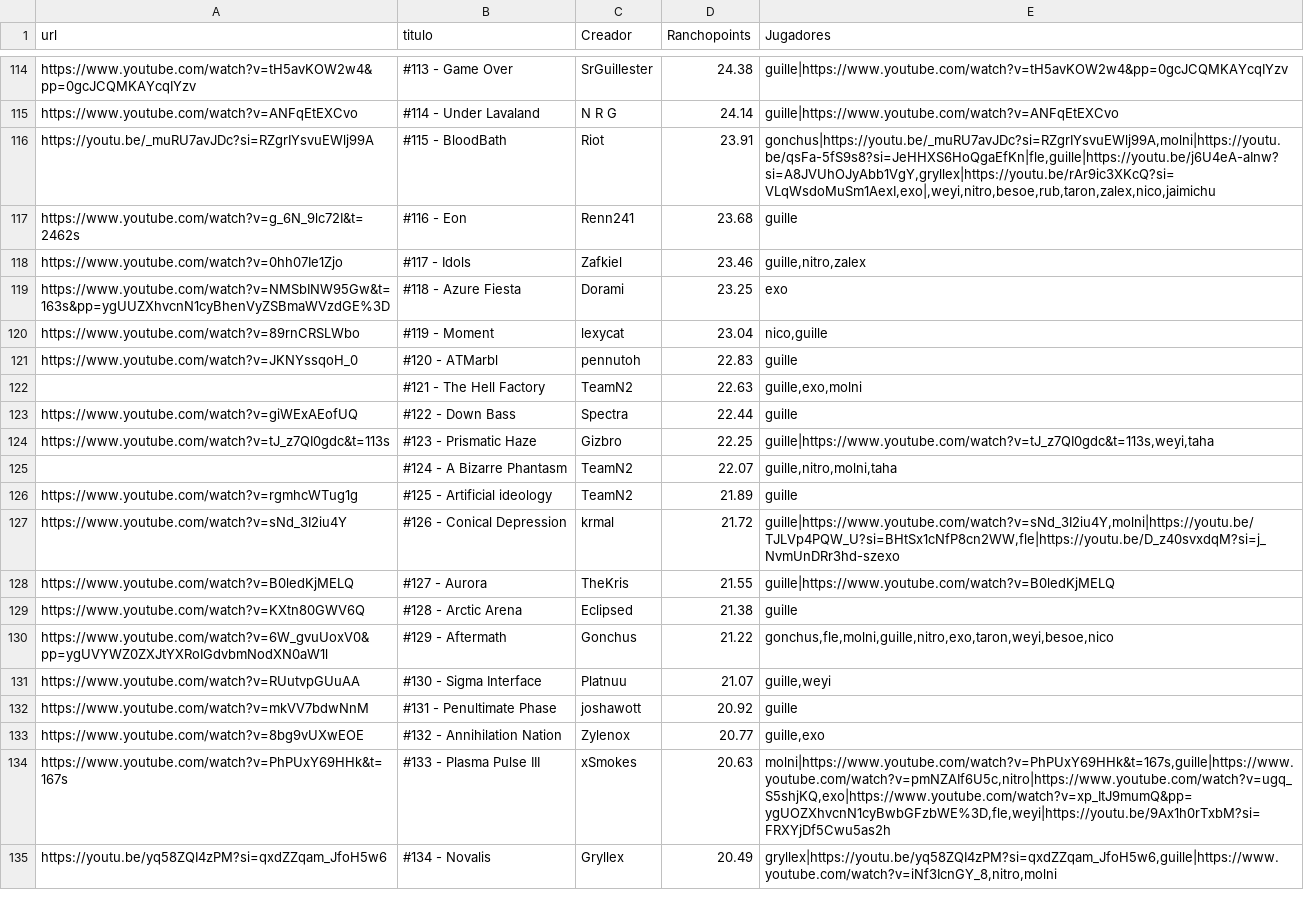
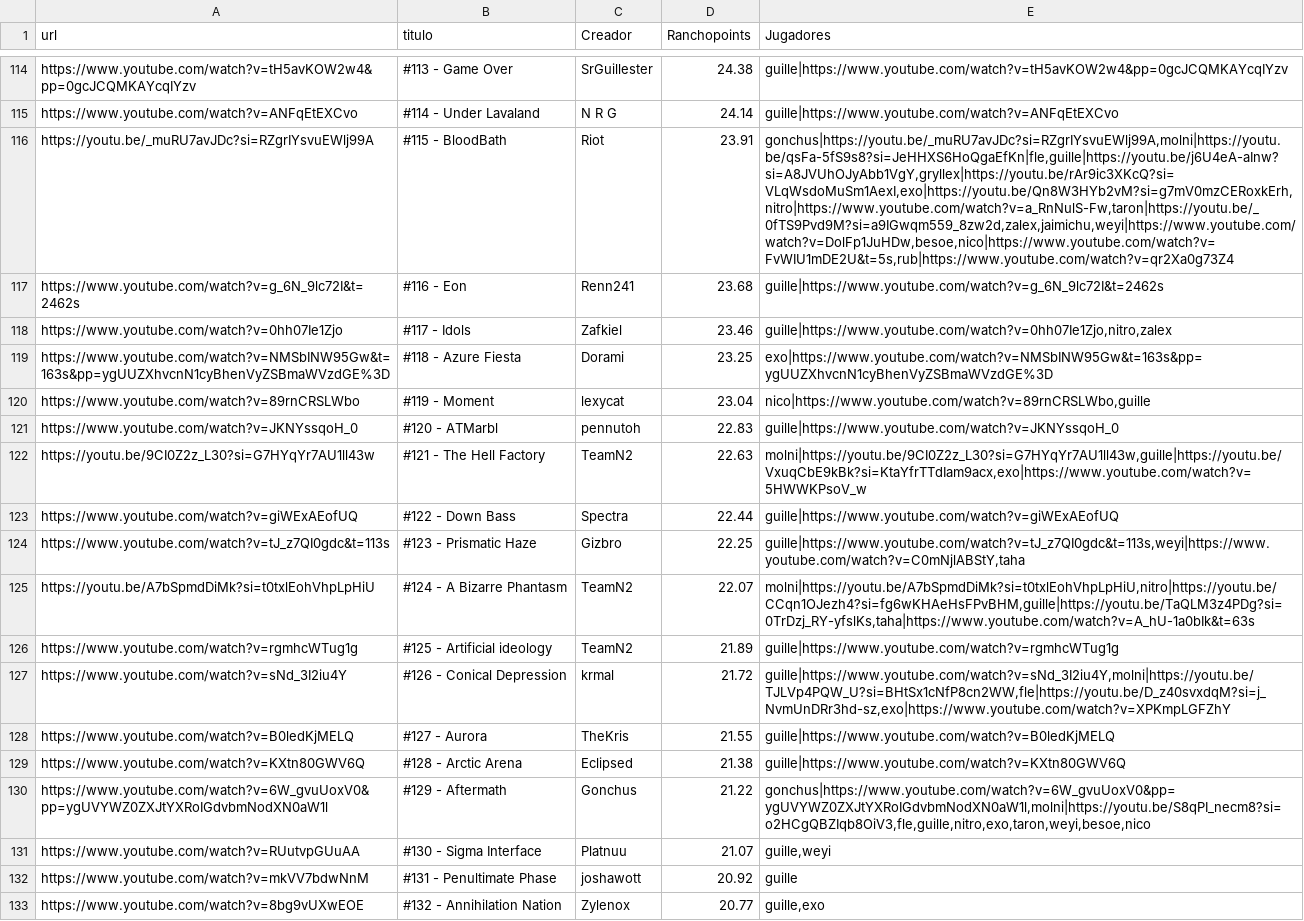
Before and after one commit to Albertorubiogarcia/rancholist, a CSV file: niveles.csv, drawn as a sheet; only a part is shown, gaps mark what is left out; the shorter side is filled out with more unchanged rows; the diff names each change by its address in the sheet, - before the commit and + after, or states it on an @@ line.

Commit message:
Update niveles.csv

```diff
--- a/niveles.csv
+++ b/niveles.csv
-E116 (Jugadores): gonchus|https://youtu.be/_muRU7avJDc?si=RZgrIYsvuEWlj99A,molni|https://youtu.be/qsFa-5fS9s8?si=JeHHXS6HoQgaEfKn|fle,guille|https://youtu.be/j6U4eA-aInw?si=A8JVUhOJyAbb1VgY,gryllex|https://youtu.be/rAr9ic3XKcQ?si=VLqWsdoMuSm1AexI,exo|,weyi,nitro,besoe,rub,taron,zalex,nico,jaimichu
+E116 (Jugadores): gonchus|https://youtu.be/_muRU7avJDc?si=RZgrIYsvuEWlj99A,molni|https://youtu.be/qsFa-5fS9s8?si=JeHHXS6HoQgaEfKn|fle,guille|https://youtu.be/j6U4eA-aInw?si=A8JVUhOJyAbb1VgY,gryllex|https://youtu.be/rAr9ic3XKcQ?si=VLqWsdoMuSm1AexI,exo|https://youtu.be/Qn8W3HYb2vM?si=g7mV0mzCERoxkErh,nitro|https://www.youtube.com/watch?v=a_RnNulS-Fw,taron|https://youtu.be/_0fTS9Pvd9M?si=a9IGwqm559_8zw2d,zalex,jaimichu,weyi|https://www.youtube.com/watch?v=DolFp1JuHDw,besoe,nico|https://www.youtube.com/watch?v=FvWIU1mDE2U&t=5s,rub|https://www.youtube.com/watch?v=qr2Xa0g73Z4
-E117 (Jugadores): guille
+E117 (Jugadores): guille|https://www.youtube.com/watch?v=g_6N_9lc72I&t=2462s
-E118 (Jugadores): guille,nitro,zalex
+E118 (Jugadores): guille|https://www.youtube.com/watch?v=0hh07Ie1Zjo,nitro,zalex
-E119 (Jugadores): exo
+E119 (Jugadores): exo|https://www.youtube.com/watch?v=NMSbINW95Gw&t=163s&pp=ygUUZXhvcnN1cyBhenVyZSBmaWVzdGE%3D
-E120 (Jugadores): nico,guille
+E120 (Jugadores): nico|https://www.youtube.com/watch?v=89rnCRSLWbo,guille
-E121 (Jugadores): guille
+E121 (Jugadores): guille|https://www.youtube.com/watch?v=JKNYssqoH_0
-A122 (url): (empty)
+A122 (url): https://youtu.be/9CI0Z2z_L30?si=G7HYqYr7AU1ll43w
-E122 (Jugadores): guille,exo,molni
+E122 (Jugadores): molni|https://youtu.be/9CI0Z2z_L30?si=G7HYqYr7AU1ll43w,guille|https://youtu.be/VxuqCbE9kBk?si=KtaYfrTTdIam9acx,exo|https://www.youtube.com/watch?v=5HWWKPsoV_w
-E123 (Jugadores): guille
+E123 (Jugadores): guille|https://www.youtube.com/watch?v=giWExAEofUQ
-E124 (Jugadores): guille|https://www.youtube.com/watch?v=tJ_z7QI0gdc&t=113s,weyi,taha
+E124 (Jugadores): guille|https://www.youtube.com/watch?v=tJ_z7QI0gdc&t=113s,weyi|https://www.youtube.com/watch?v=C0mNjlABStY,taha
-A125 (url): (empty)
+A125 (url): https://youtu.be/A7bSpmdDiMk?si=t0txlEohVhpLpHiU
-E125 (Jugadores): guille,nitro,molni,taha
+E125 (Jugadores): molni|https://youtu.be/A7bSpmdDiMk?si=t0txlEohVhpLpHiU,nitro|https://youtu.be/CCqn1OJezh4?si=fg6wKHAeHsFPvBHM,guille|https://youtu.be/TaQLM3z4PDg?si=0TrDzj_RY-yfslKs,taha|https://www.youtube.com/watch?v=A_hU-1a0bIk&t=63s
-E126 (Jugadores): guille
+E126 (Jugadores): guille|https://www.youtube.com/watch?v=rgmhcWTug1g
-E127 (Jugadores): guille|https://www.youtube.com/watch?v=sNd_3I2iu4Y,molni|https://youtu.be/TJLVp4PQW_U?si=BHtSx1cNfP8cn2WW,fle|https://youtu.be/D_z40svxdqM?si=j_NvmUnDRr3hd-szexo
+E127 (Jugadores): guille|https://www.youtube.com/watch?v=sNd_3I2iu4Y,molni|https://youtu.be/TJLVp4PQW_U?si=BHtSx1cNfP8cn2WW,fle|https://youtu.be/D_z40svxdqM?si=j_NvmUnDRr3hd-sz,exo|https://www.youtube.com/watch?v=XPKmpLGFZhY
-E129 (Jugadores): guille
+E129 (Jugadores): guille|https://www.youtube.com/watch?v=KXtn80GWV6Q
-E130 (Jugadores): gonchus,fle,molni,guille,nitro,exo,taron,weyi,besoe,nico
+E130 (Jugadores): gonchus|https://www.youtube.com/watch?v=6W_gvuUoxV0&pp=ygUVYWZ0ZXJtYXRoIGdvbmNodXN0aW1l,molni|https://youtu.be/S8qPI_necm8?si=o2HCgQBZIqb8OiV3,fle,guille,nitro,exo,taron,weyi,besoe,nico
```
